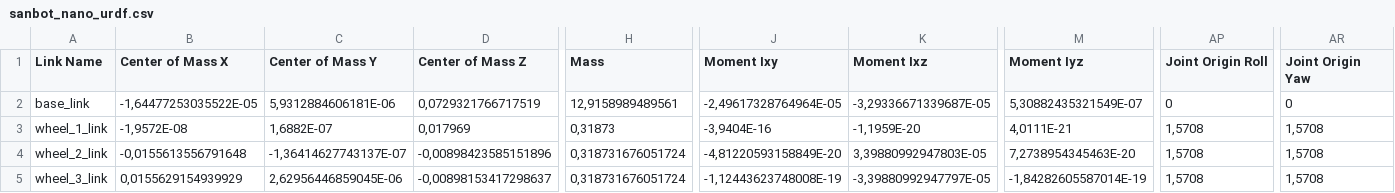
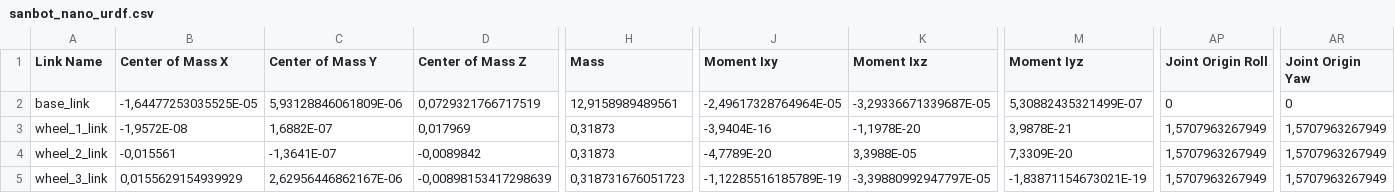
Before and after one commit to lucashudson-eng/sanbot-ros, a CSV file: sanbot_nano_urdf/urdf/sanbot_nano_urdf.csv, drawn as a sheet; only a part is shown, gaps mark what is left out; the diff covers the shown part only; the diff names each change by its address in the sheet, - before the commit and + after, or states it on an @@ line.

Commit message:
fixing neck joints

```diff
--- a/sanbot_nano_urdf/urdf/sanbot_nano_urdf.csv
+++ b/sanbot_nano_urdf/urdf/sanbot_nano_urdf.csv
-B2 (Center of Mass X): -1,64477253035522E-05
+B2 (Center of Mass X): -1,64477253035525E-05
-C2 (Center of Mass Y): 5,9312884606181E-06
+C2 (Center of Mass Y): 5,93128846061809E-06
-M2 (Moment Iyz): 5,30882435321549E-07
+M2 (Moment Iyz): 5,30882435321499E-07
-K3 (Moment Ixz): -1,1959E-20
+K3 (Moment Ixz): -1,1978E-20
-M3 (Moment Iyz): 4,0111E-21
+M3 (Moment Iyz): 3,9878E-21
-AP3:AP5 (Joint Origin Roll): 1,5708
+AP3:AP5 (Joint Origin Roll): 1,5707963267949
-AR3:AR5 (Joint Origin Yaw): 1,5708
+AR3:AR5 (Joint Origin Yaw): 1,5707963267949
-B4 (Center of Mass X): -0,0155613556791648
+B4 (Center of Mass X): -0,015561
-C4 (Center of Mass Y): -1,36414627743137E-07
+C4 (Center of Mass Y): -1,3641E-07
-D4 (Center of Mass Z): -0,00898423585151896
+D4 (Center of Mass Z): -0,0089842
-H4 (Mass): 0,318731676051724
+H4 (Mass): 0,31873
-J4 (Moment Ixy): -4,81220593158849E-20
+J4 (Moment Ixy): -4,7789E-20
-K4 (Moment Ixz): 3,39880992947803E-05
+K4 (Moment Ixz): 3,3988E-05
-M4 (Moment Iyz): 7,2738954345463E-20
+M4 (Moment Iyz): 7,3309E-20
-C5 (Center of Mass Y): 2,62956446859045E-06
+C5 (Center of Mass Y): 2,62956446862167E-06
-D5 (Center of Mass Z): -0,00898153417298637
+D5 (Center of Mass Z): -0,00898153417298639
-H5 (Mass): 0,318731676051724
+H5 (Mass): 0,318731676051723
-J5 (Moment Ixy): -1,12443623748008E-19
+J5 (Moment Ixy): -1,12285516185789E-19
-M5 (Moment Iyz): -1,84282605587014E-19
+M5 (Moment Iyz): -1,83871154673021E-19
```
Also changed, not shown: 49 edited cells elsewhere in this file, 26 other files.
